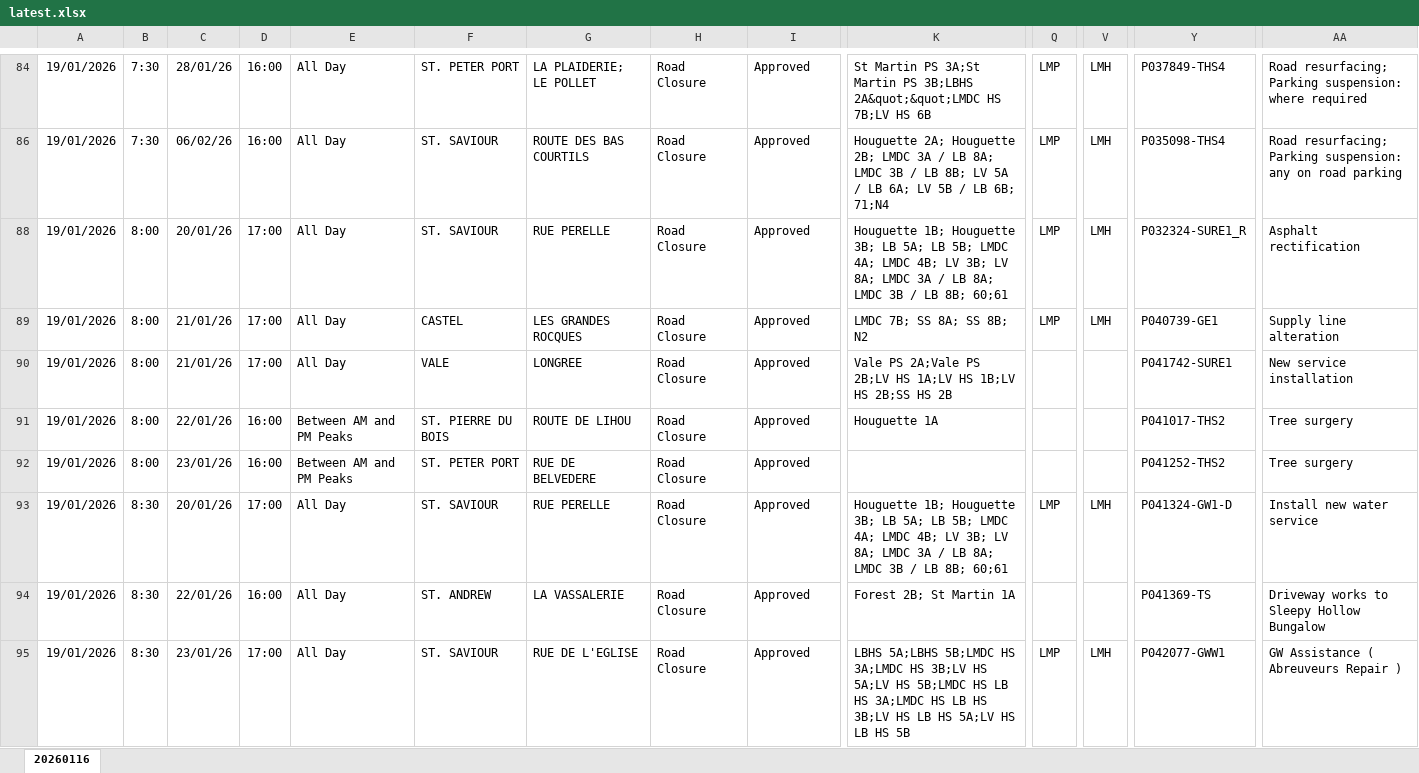
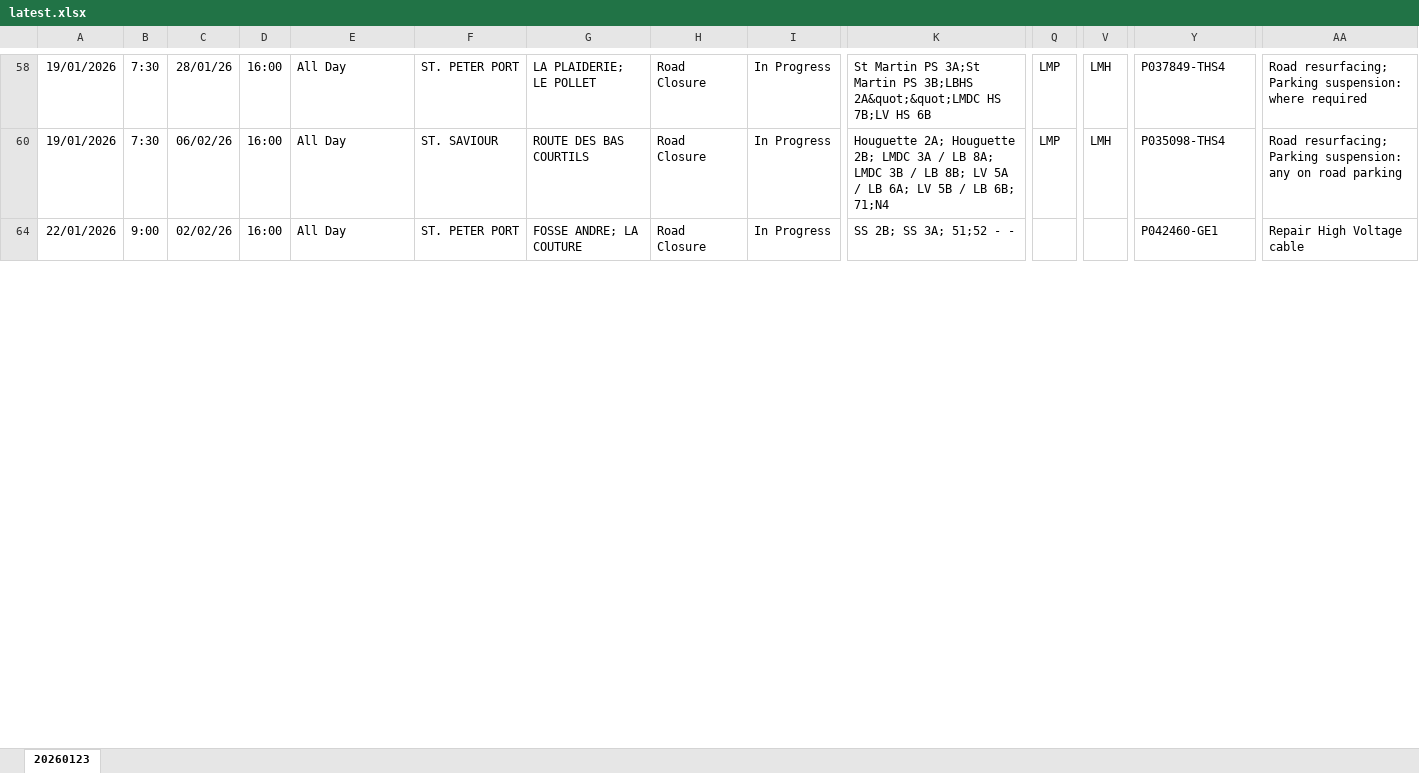
Before and after one commit to The-Quarry/guernsey-roadworks, an Excel workbook: latest.xlsx, sheet 20260123, drawn as a sheet; only a part is shown, gaps mark what is left out; values as stored, in another font and other column widths than the file's, no borders; removed rows and columns are numbered as before the commit, all else as after; rows hold the shown columns only; the diff covers the shown part only; the diff names each change by its address in the sheet, - before the commit and + after, or states it on an @@ line.

```diff
--- a/latest.xlsx (sheet 20260123)
+++ b/latest.xlsx (sheet 20260123)
-sheet tab: 20260116
+sheet tab: 20260123
-I58: Approved
+I58: In Progress
-I60: Approved
+I60: In Progress
-row 88: 19/01/2026 | 8:00 | 20/01/26 | 17:00 | All Day | ST. SAVIOUR | RUE PERELLE | Road Closure | Approved | Houguette 1B; Houguette 3B; LB 5A; LB 5B; LMDC 4A; LMDC 4B; LV 3B; LV 8A; LMDC 3A / LB 8A; LMDC 3B / LB 8B; 60;61 | LMP | LMH | P032324-SURE1_R | Asphalt rectification
-A64: 19/01/2026
+A64: 22/01/2026
-B64: 8:00
+B64: 9:00
-C64: 21/01/26
+C64: 02/02/26
-D64: 17:00
+D64: 16:00
-F64: CASTEL
+F64: ST. PETER PORT
-G64: LES GRANDES ROCQUES
+G64: FOSSE ANDRE; LA COUTURE
-I64: Approved
+I64: In Progress
-K64: LMDC 7B; SS 8A; SS 8B; N2
+K64: SS 2B; SS 3A; 51;52 - -
-Q64: LMP
+Q64: (empty)
-V64: LMH
+V64: (empty)
-Y64: P040739-GE1
+Y64: P042460-GE1
-AA64: Supply line alteration
+AA64: Repair High Voltage cable
-row 90: 19/01/2026 | 8:00 | 21/01/26 | 17:00 | All Day | VALE | LONGREE | Road Closure | Approved | Vale PS 2A;Vale PS 2B;LV HS 1A;LV HS 1B;LV HS 2B;SS HS 2B |  |  | P041742-SURE1 | New service installation
-row 91: 19/01/2026 | 8:00 | 22/01/26 | 16:00 | Between AM and PM Peaks | ST. PIERRE DU BOIS | ROUTE DE LIHOU | Road Closure | Approved | Houguette 1A |  |  | P041017-THS2 | Tree surgery
-row 92: 19/01/2026 | 8:00 | 23/01/26 | 16:00 | Between AM and PM Peaks | ST. PETER PORT | RUE DE BELVEDERE | Road Closure | Approved |  |  |  | P041252-THS2 | Tree surgery
-row 93: 19/01/2026 | 8:30 | 20/01/26 | 17:00 | All Day | ST. SAVIOUR | RUE PERELLE | Road Closure | Approved | Houguette 1B; Houguette 3B; LB 5A; LB 5B; LMDC 4A; LMDC 4B; LV 3B; LV 8A; LMDC 3A / LB 8A; LMDC 3B / LB 8B; 60;61 | LMP | LMH | P041324-GW1-D | Install new water service
-row 94: 19/01/2026 | 8:30 | 22/01/26 | 16:00 | All Day | ST. ANDREW | LA VASSALERIE | Road Closure | Approved | Forest 2B; St Martin 1A |  |  | P041369-TS | Driveway works to Sleepy Hollow Bungalow
-row 95: 19/01/2026 | 8:30 | 23/01/26 | 17:00 | All Day | ST. SAVIOUR | RUE DE L'EGLISE | Road Closure | Approved | LBHS 5A;LBHS 5B;LMDC HS 3A;LMDC HS 3B;LV HS 5A;LV HS 5B;LMDC HS LB HS 3A;LMDC HS LB HS 3B;LV HS LB HS 5A;LV HS LB HS 5B | LMP | LMH | P042077-GWW1 | GW Assistance ( Abreuveurs Repair )
```
Also changed, not shown: 38 added rows, 39 removed rows and 58 edited cells elsewhere in this sheet, hidden cells.
